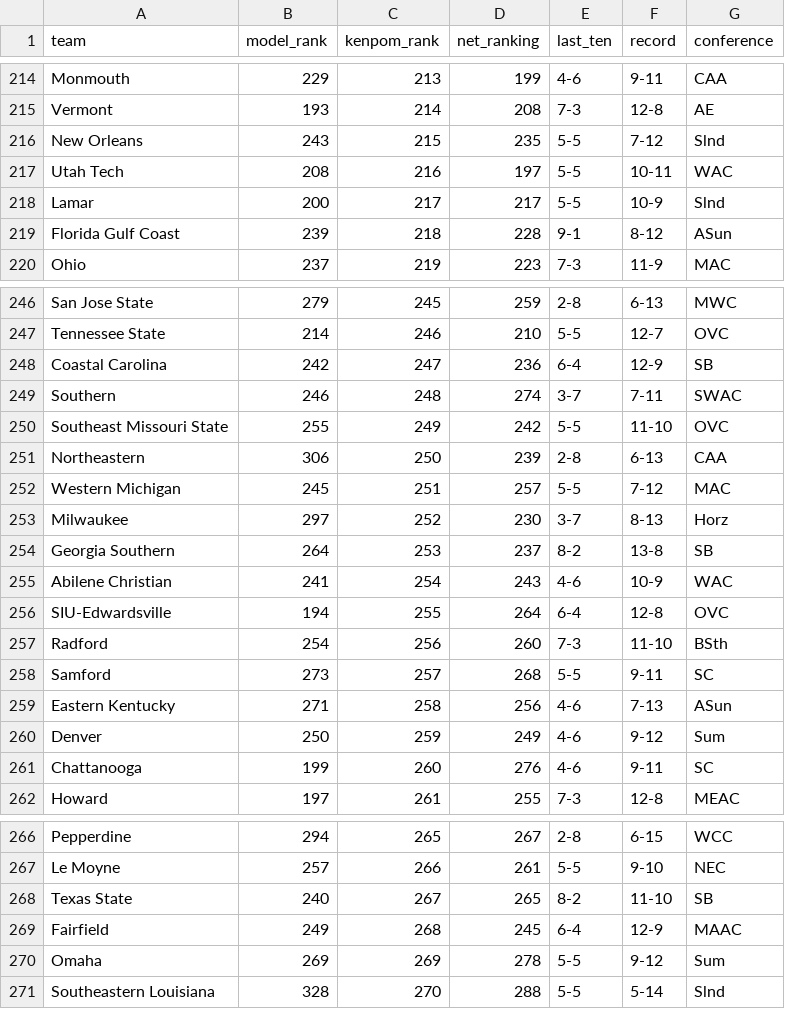
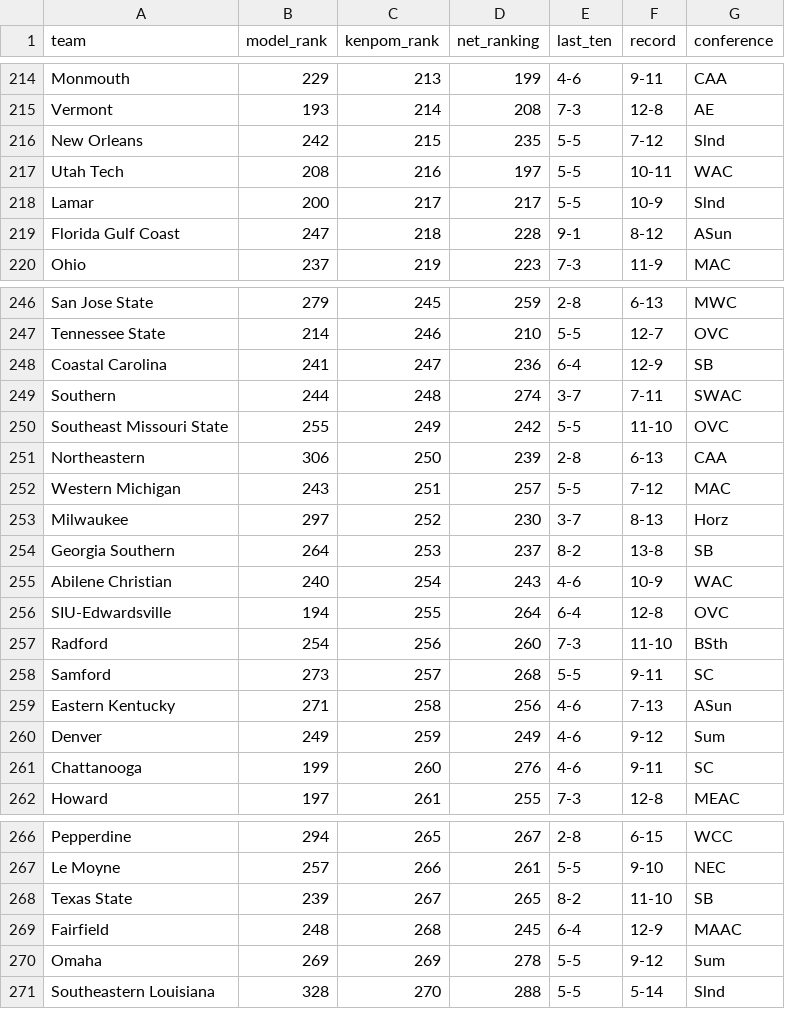
Before and after one commit to andrewbrantner-wq/bbmi, a CSV file: src/data/rankings/rankings.csv, drawn as a sheet; only a part is shown, gaps mark what is left out; the diff covers the shown part only.

```diff
--- a/src/data/rankings/rankings.csv
+++ b/src/data/rankings/rankings.csv
@@ -215,6 +215,6 @@ Monmouth,229,213,199,4-6,9-11,CAA
 Vermont,193,214,208,7-3,12-8,AE
-New Orleans,243,215,235,5-5,7-12,Slnd
+New Orleans,242,215,235,5-5,7-12,Slnd
 Utah Tech,208,216,197,5-5,10-11,WAC
 Lamar,200,217,217,5-5,10-9,Slnd
-Florida Gulf Coast,239,218,228,9-1,8-12,ASun
+Florida Gulf Coast,247,218,228,9-1,8-12,ASun
 Ohio,237,219,223,7-3,11-9,MAC
@@ -247,10 +247,10 @@ San Jose State,279,245,259,2-8,6-13,MWC
 Tennessee State,214,246,210,5-5,12-7,OVC
-Coastal Carolina,242,247,236,6-4,12-9,SB
-Southern,246,248,274,3-7,7-11,SWAC
+Coastal Carolina,241,247,236,6-4,12-9,SB
+Southern,244,248,274,3-7,7-11,SWAC
 Southeast Missouri State,255,249,242,5-5,11-10,OVC
 Northeastern,306,250,239,2-8,6-13,CAA
-Western Michigan,245,251,257,5-5,7-12,MAC
+Western Michigan,243,251,257,5-5,7-12,MAC
 Milwaukee,297,252,230,3-7,8-13,Horz
 Georgia Southern,264,253,237,8-2,13-8,SB
-Abilene Christian,241,254,243,4-6,10-9,WAC
+Abilene Christian,240,254,243,4-6,10-9,WAC
 SIU-Edwardsville,194,255,264,6-4,12-8,OVC
@@ -259,3 +259,3 @@ Samford,273,257,268,5-5,9-11,SC
 Eastern Kentucky,271,258,256,4-6,7-13,ASun
-Denver,250,259,249,4-6,9-12,Sum
+Denver,249,259,249,4-6,9-12,Sum
 Chattanooga,199,260,276,4-6,9-11,SC
@@ -267,4 +267,4 @@ Pepperdine,294,265,267,2-8,6-15,WCC
 Le Moyne,257,266,261,5-5,9-10,NEC
-Texas State,240,267,265,8-2,11-10,SB
-Fairfield,249,268,245,6-4,12-9,MAAC
+Texas State,239,267,265,8-2,11-10,SB
+Fairfield,248,268,245,6-4,12-9,MAAC
 Omaha,269,269,278,5-5,9-12,Sum
```
Also changed, not shown: 9 edited cells elsewhere in this file, src/data/betting-lines/games.csv, src/data/seeding/seeding.csv, 4 other files.
